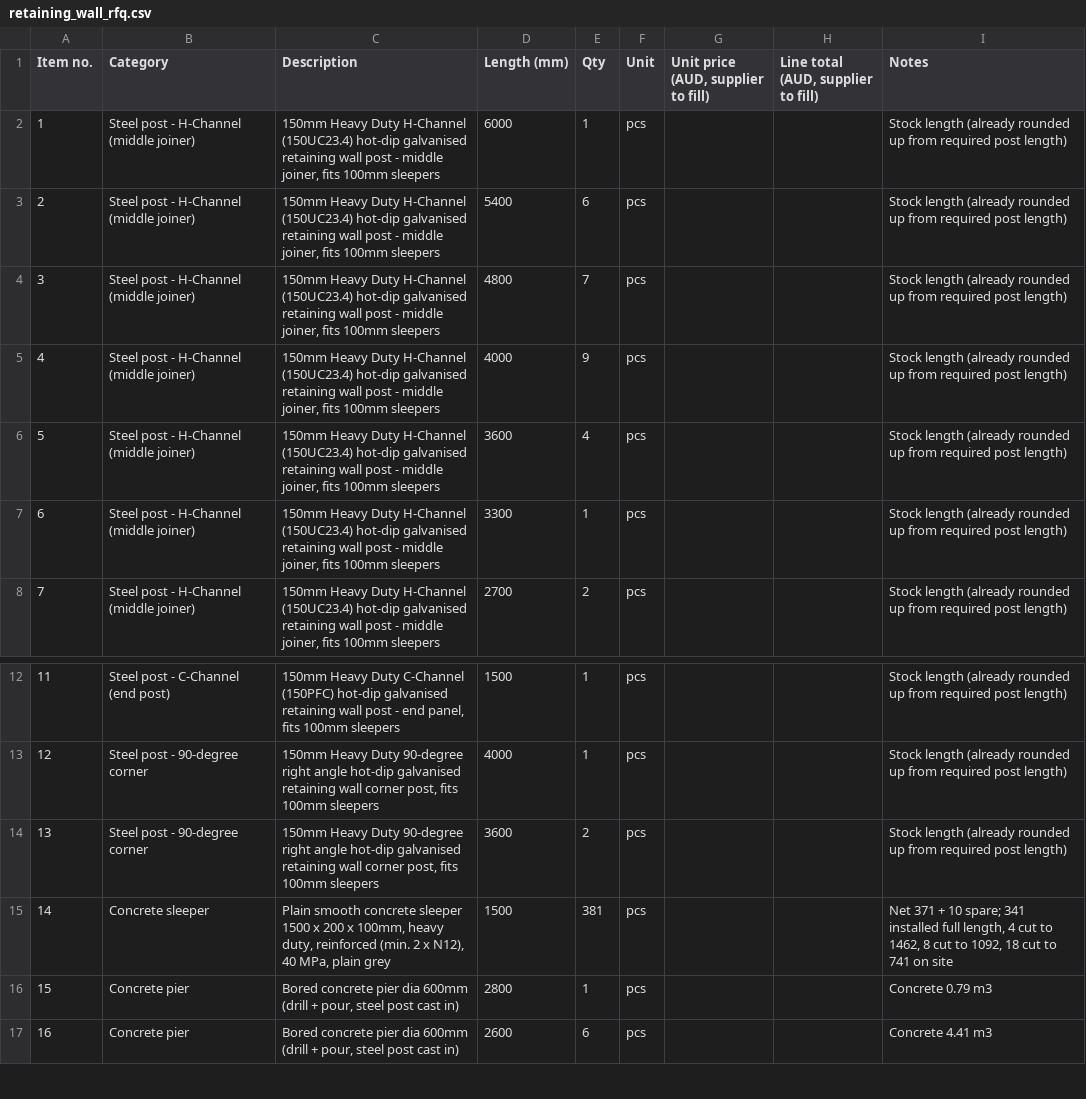
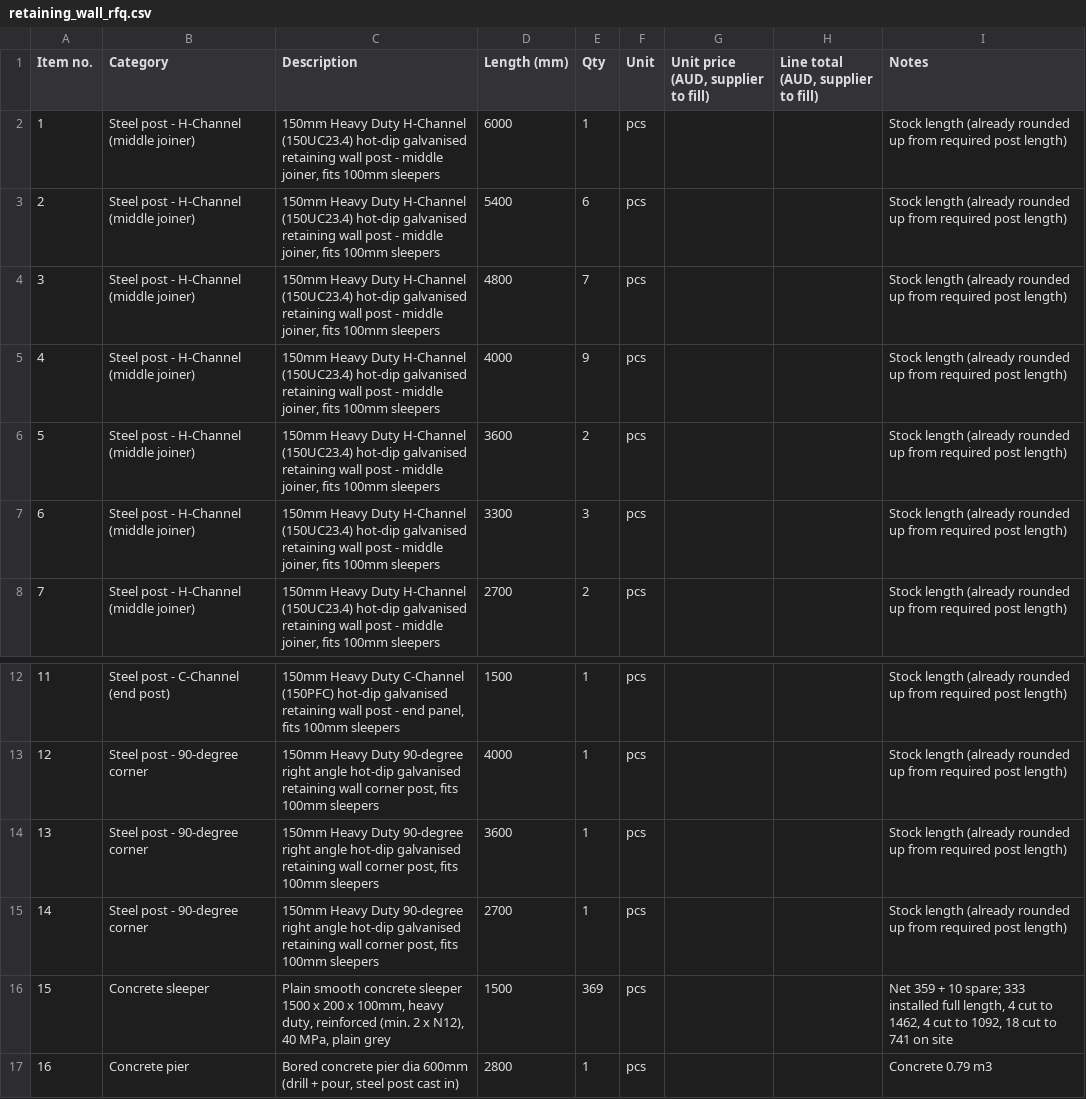
Before and after one commit to Jipeng-THEO/retainingwall, a CSV file: retaining_wall_rfq.csv, drawn as a sheet; only a part is shown, gaps mark what is left out; the shorter side is filled out with more unchanged rows; addresses are those after the commit; the diff names each change by its address in the sheet, - before the commit and + after, or states it on an @@ line.

Commit message:
NW pocket: lower bays 13-14/16-17 by 2 sleepers, 14-15/15-16 by 4

```diff
--- a/retaining_wall_rfq.csv
+++ b/retaining_wall_rfq.csv
-E6 (Qty): 4
+E6 (Qty): 2
-E7 (Qty): 1
+E7 (Qty): 3
-E14 (Qty): 2
+E14 (Qty): 1
+row 15: 14 | Steel post - 90-degree corner | 150mm Heavy Duty 90-degree right angle hot-dip galvanised retaining wall corner post, fits 100mm sleepers | 2700 | 1 | pcs |  |  | Stock length (already rounded up from required post length)
@@ column A (Item no.) renumbered between rows 16 and 26 @@
-E16 (Qty): 381
+E16 (Qty): 369
-I16 (Notes): Net 371 + 10 spare; 341 installed full length, 4 cut to 1462, 8 cut to…
+I16 (Notes): Net 359 + 10 spare; 333 installed full length, 4 cut to 1462, 4 cut to…
```
Also changed, not shown: retaining_wall_order.csv, 1 other file.
